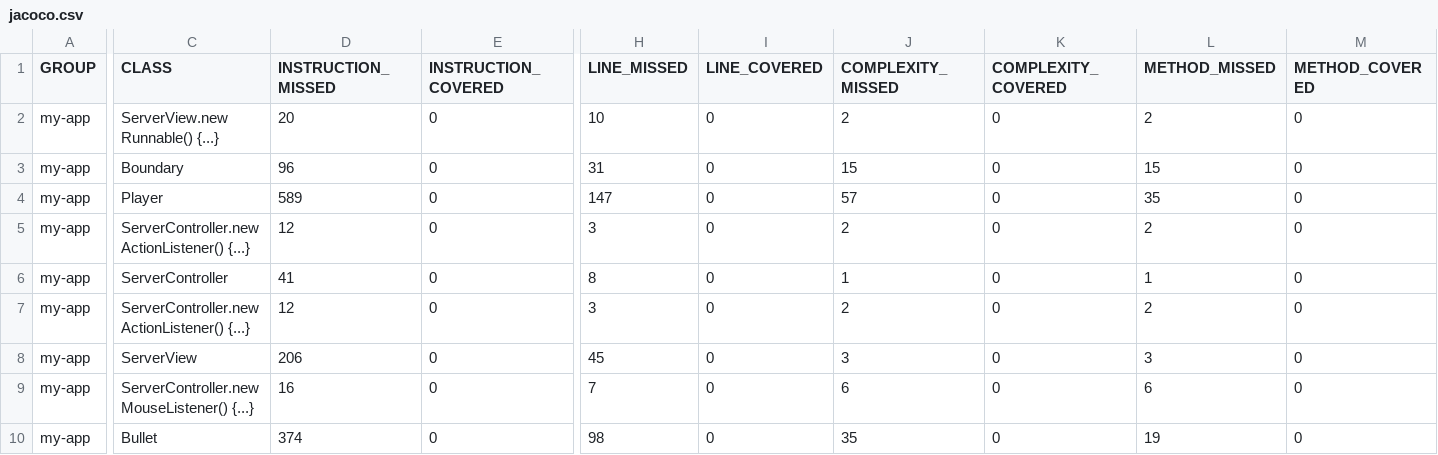
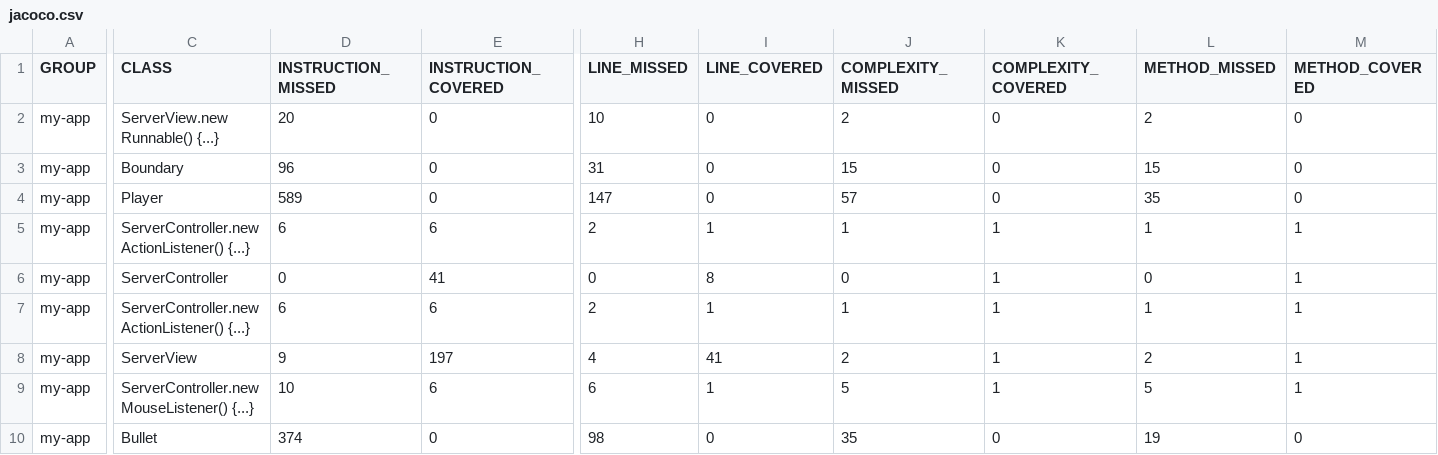
Before and after one commit to WinterReisende/Java-Tank, a CSV file: target/site/jacoco/jacoco.csv, drawn as a sheet; only a part is shown, gaps mark what is left out; removed rows and columns are numbered as before the commit, all else as after; rows hold the shown columns only; the diff covers the shown part only; the diff names each change by its address in the sheet, - before the commit and + after, or states it on an @@ line.

Commit message:
Server

```diff
--- a/target/site/jacoco/jacoco.csv
+++ b/target/site/jacoco/jacoco.csv
-D5 (INSTRUCTION_MISSED): 12
+D5 (INSTRUCTION_MISSED): 6
-E5 (INSTRUCTION_COVERED): 0
+E5 (INSTRUCTION_COVERED): 6
-H5 (LINE_MISSED): 3
+H5 (LINE_MISSED): 2
-I5 (LINE_COVERED): 0
+I5 (LINE_COVERED): 1
-J5 (COMPLEXITY_MISSED): 2
+J5 (COMPLEXITY_MISSED): 1
-K5 (COMPLEXITY_COVERED): 0
+K5 (COMPLEXITY_COVERED): 1
-L5 (METHOD_MISSED): 2
+L5 (METHOD_MISSED): 1
-M5 (METHOD_COVERED): 0
+M5 (METHOD_COVERED): 1
+row 6: my-app | ServerController | 0 | 41 | 0 | 8 | 0 | 1 | 0 | 1
-C7 (CLASS): ServerController
+C7 (CLASS): ServerController.new ActionListener() {...}
-D7 (INSTRUCTION_MISSED): 41
+D7 (INSTRUCTION_MISSED): 6
-E7 (INSTRUCTION_COVERED): 0
+E7 (INSTRUCTION_COVERED): 6
-H7 (LINE_MISSED): 8
+H7 (LINE_MISSED): 2
-I7 (LINE_COVERED): 0
+I7 (LINE_COVERED): 1
-K7:K8 (COMPLEXITY_COVERED): 0
+K7:K8 (COMPLEXITY_COVERED): 1
-M7:M8 (METHOD_COVERED): 0
+M7:M8 (METHOD_COVERED): 1
-C8 (CLASS): ServerController.new ActionListener() {...}
+C8 (CLASS): ServerView
-D8 (INSTRUCTION_MISSED): 12
+D8 (INSTRUCTION_MISSED): 9
-E8 (INSTRUCTION_COVERED): 0
+E8 (INSTRUCTION_COVERED): 197
-H8 (LINE_MISSED): 3
+H8 (LINE_MISSED): 4
-I8 (LINE_COVERED): 0
+I8 (LINE_COVERED): 41
-row 8: my-app | ServerView | 206 | 0 | 45 | 0 | 3 | 0 | 3 | 0
-D9 (INSTRUCTION_MISSED): 16
+D9 (INSTRUCTION_MISSED): 10
-E9 (INSTRUCTION_COVERED): 0
+E9 (INSTRUCTION_COVERED): 6
-H9 (LINE_MISSED): 7
+H9 (LINE_MISSED): 6
-I9 (LINE_COVERED): 0
+I9 (LINE_COVERED): 1
-J9 (COMPLEXITY_MISSED): 6
+J9 (COMPLEXITY_MISSED): 5
-K9 (COMPLEXITY_COVERED): 0
+K9 (COMPLEXITY_COVERED): 1
-L9 (METHOD_MISSED): 6
+L9 (METHOD_MISSED): 5
-M9 (METHOD_COVERED): 0
+M9 (METHOD_COVERED): 1
```
Also changed, not shown: 4 added rows, 4 removed rows and 8 edited cells elsewhere in this file, 30 other files.
